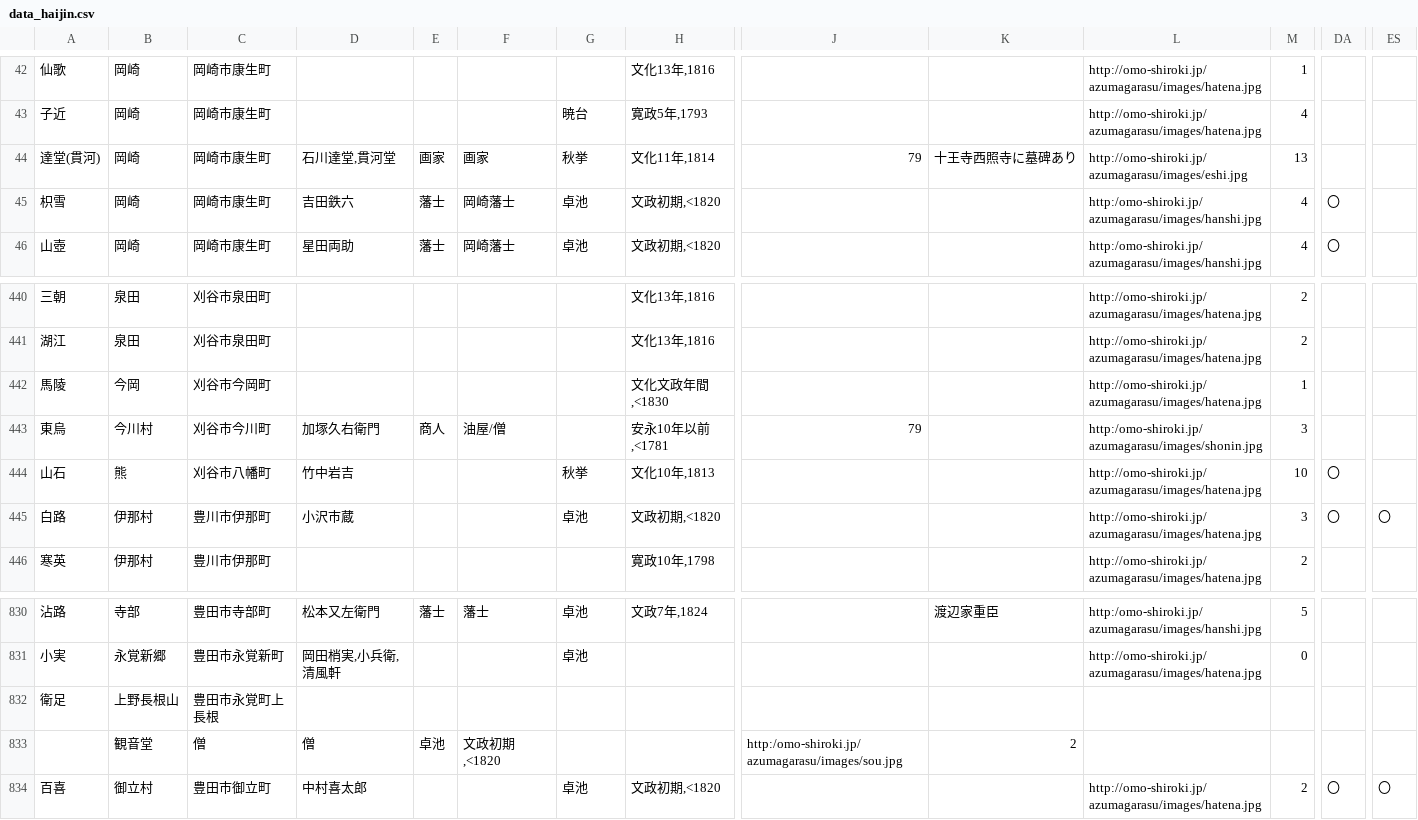
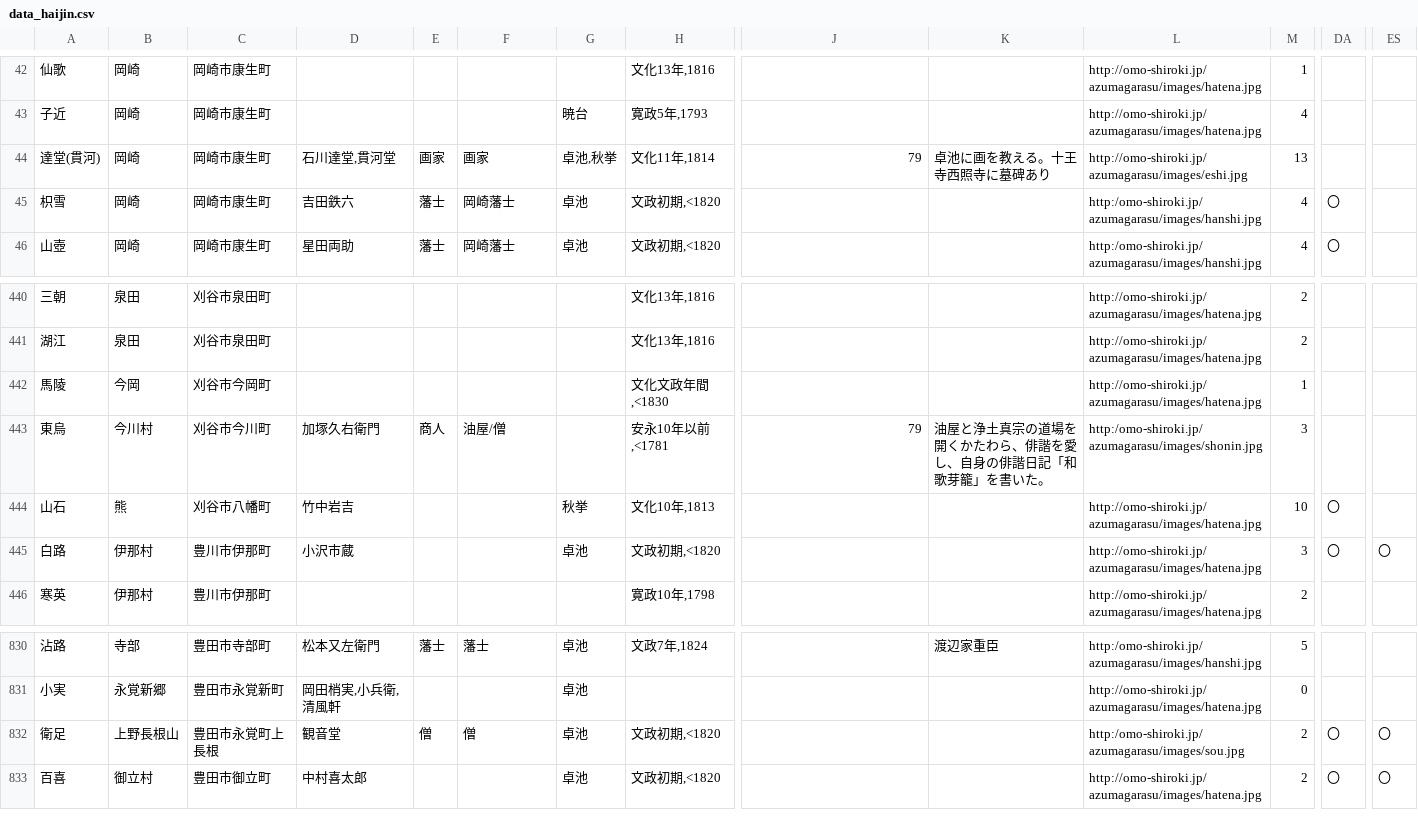
Before and after one commit to Kazuka7744jp/ds_for_history, a CSV file: data/data_haijin.csv, drawn as a sheet; only a part is shown, gaps mark what is left out; rows hold the shown columns only; the diff names each change by its address in the sheet, - before the commit and + after, or states it on an @@ line.

Commit message:
Add files via upload

```diff
--- a/data/data_haijin.csv
+++ b/data/data_haijin.csv
-G44: 秋挙
+G44: 卓池,秋挙
-K44: 十王寺西照寺に墓碑あり
+K44: 卓池に画を教える。十王寺西照寺に墓碑あり
-K443: (empty)
+K443: 油屋と浄土真宗の道場を開くかたわら、俳諧を愛し、自身の俳諧日記「和歌芽籠」を書いた。
-D832: (empty)
+D832: 観音堂
-E832: (empty)
+E832: 僧
-F832: (empty)
+F832: 僧
-G832: (empty)
+G832: 卓池
-H832: (empty)
+H832: 文政初期,<1820
-L832: (empty)
+L832: http:/omo-shiroki.jp/azumagarasu/images/sou.jpg
-M832: (empty)
+M832: 2
-DA832: (empty)
+DA832: 〇
-ES832: (empty)
+ES832: 〇
-row 833:  | 観音堂 | 僧 | 僧 | 卓池 | 文政初期,<1820 |  |  | http:/omo-shiroki.jp/azumagarasu/images/sou.jpg | 2
```
